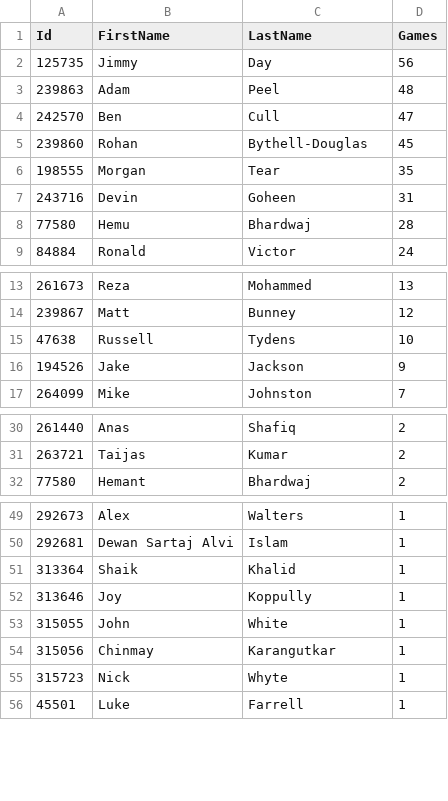
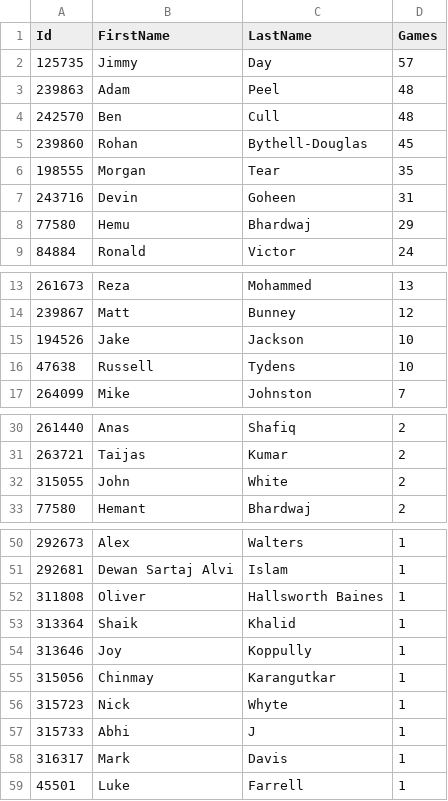
Before and after one commit to jimmyday12/nutty-cuckoo-super-kings, a CSV file: data/player_games.csv, drawn as a sheet; only a part is shown, gaps mark what is left out.

```diff
--- a/data/player_games.csv
+++ b/data/player_games.csv
@@ -1,5 +1,5 @@
 Id,FirstName,LastName,Games
-125735,Jimmy,Day,56
+125735,Jimmy,Day,57
 239863,Adam,Peel,48
-242570,Ben,Cull,47
+242570,Ben,Cull,48
 239860,Rohan,Bythell-Douglas,45
@@ -7,3 +7,3 @@ Id,FirstName,LastName,Games
 243716,Devin,Goheen,31
-77580,Hemu,Bhardwaj,28
+77580,Hemu,Bhardwaj,29
 84884,Ronald,Victor,24
@@ -14,4 +14,4 @@ Id,FirstName,LastName,Games
 239867,Matt,Bunney,12
+194526,Jake,Jackson,10
 47638,Russell,Tydens,10
-194526,Jake,Jackson,9
 264099,Mike,Johnston,7
@@ -31,2 +31,3 @@ Id,FirstName,LastName,Games
 263721,Taijas,Kumar,2
+315055,John,White,2
 77580,Hemant,Bhardwaj,2
@@ -50,7 +51,9 @@ Id,FirstName,LastName,Games
 292681,Dewan Sartaj Alvi,Islam,1
+311808,Oliver,Hallsworth Baines,1
 313364,Shaik,Khalid,1
 313646,Joy,Koppully,1
-315055,John,White,1
 315056,Chinmay,Karangutkar,1
 315723,Nick,Whyte,1
+315733,Abhi,J,1
+316317,Mark,Davis,1
 45501,Luke,Farrell,1
```
Also changed, not shown: data/batting.csv, data/bowling.csv, 13 other files.
